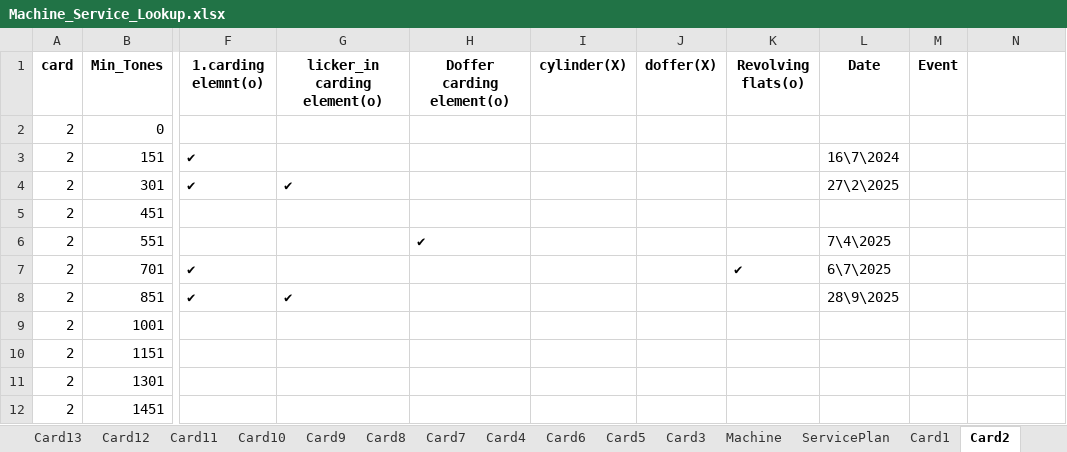
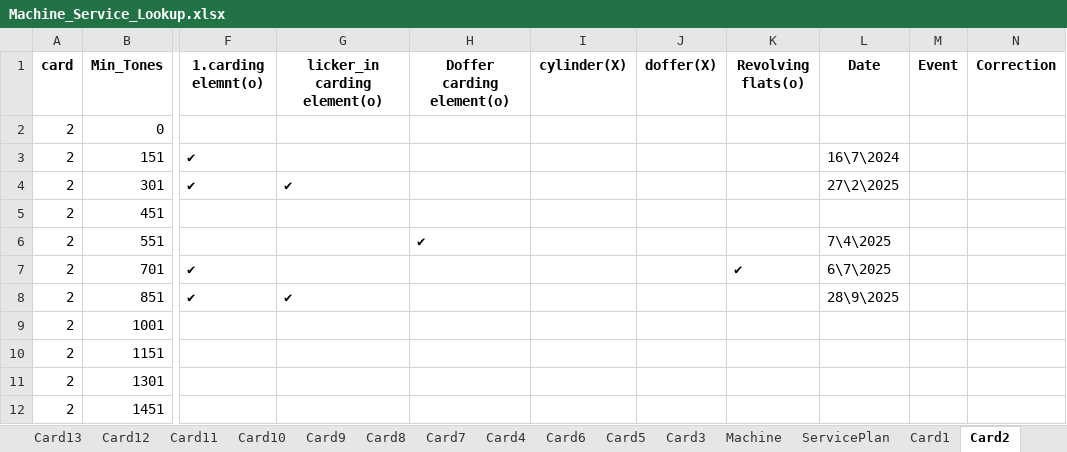
Before and after one commit to mahmedabdallh123/NEW-CMMS, an Excel workbook: Machine_Service_Lookup.xlsx, sheet Card2, drawn as a sheet; only a part is shown, gaps mark what is left out; values as stored, in another font and other column widths than the file's, no borders; the diff names each change by its address in the sheet, - before the commit and + after, or states it on an @@ line.

Commit message:
Update Machine_Service_Lookup.xlsx

```diff
--- a/Machine_Service_Lookup.xlsx (sheet Card2)
+++ b/Machine_Service_Lookup.xlsx (sheet Card2)
-N1: (empty)
+N1: Correction
```
